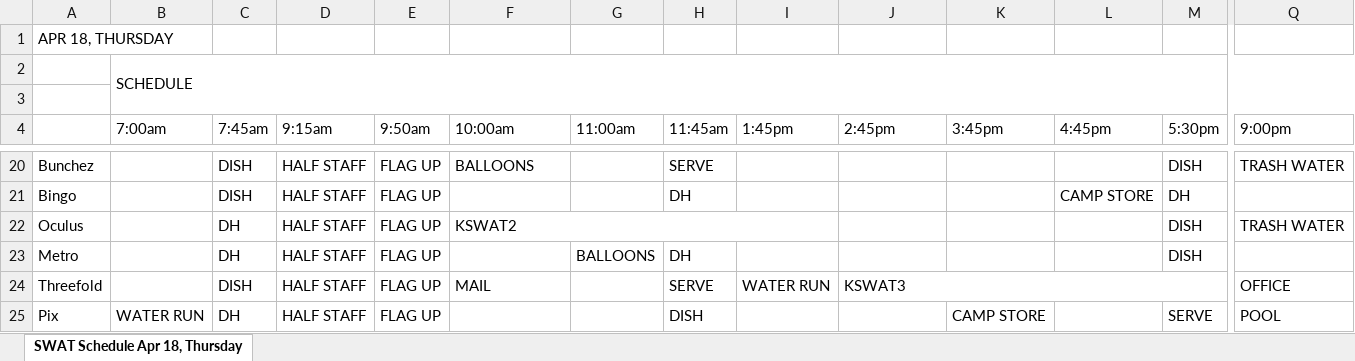
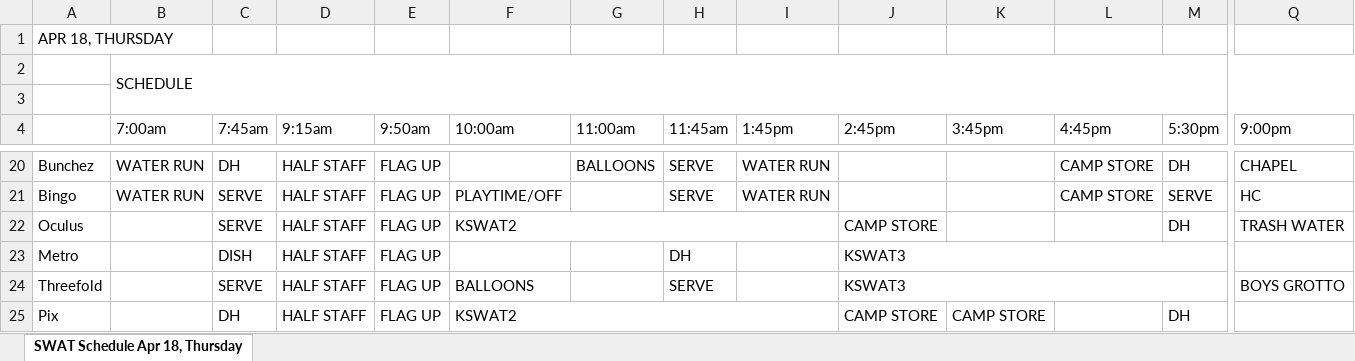
Before and after one commit to DrTechtainiumToo/CampStaffScheduler, an Excel workbook: SWAT Schedule Apr 18, Thursday.xlsx, sheet SWAT Schedule Apr 18, Thursday, drawn as a sheet; only a part is shown, gaps mark what is left out; values as stored, in another font and other column widths than the file's, no cell formats; the diff covers the shown part only; the diff names each change by its address in the sheet, - before the commit and + after, or states it on an @@ line.

```diff
--- a/SWAT Schedule Apr 18, Thursday.xlsx (sheet SWAT Schedule Apr 18, Thursday)
+++ b/SWAT Schedule Apr 18, Thursday.xlsx (sheet SWAT Schedule Apr 18, Thursday)
-B20:B21 (7:00am): (empty)
+B20:B21 (7:00am): WATER RUN
-C20 (7:45am): DISH
+C20 (7:45am): DH
-F20 (10:00am): BALLOONS
+F20 (10:00am): (empty)
-G20 (11:00am): (empty)
+G20 (11:00am): BALLOONS
-I20:I21 (1:45pm): (empty)
+I20:I21 (1:45pm): WATER RUN
-L20 (4:45pm): (empty)
+L20 (4:45pm): CAMP STORE
-M20 (5:30pm): DISH
+M20 (5:30pm): DH
-Q20 (9:00pm): TRASH WATER
+Q20 (9:00pm): CHAPEL
-C21 (7:45am): DISH
+C21 (7:45am): SERVE
-F21 (10:00am): (empty)
+F21 (10:00am): PLAYTIME/OFF
-H21 (11:45am): DH
+H21 (11:45am): SERVE
-M21 (5:30pm): DH
+M21 (5:30pm): SERVE
-Q21 (9:00pm): (empty)
+Q21 (9:00pm): HC
-C22 (7:45am): DH
+C22 (7:45am): SERVE
-J22 (2:45pm): (empty)
+J22 (2:45pm): CAMP STORE
-M22 (5:30pm): DISH
+M22 (5:30pm): DH
-C23 (7:45am): DH
+C23 (7:45am): DISH
-G23 (11:00am): BALLOONS
+G23 (11:00am): (empty)
-J23 (2:45pm): (empty)
+J23 (2:45pm): KSWAT3
+J23:M23 merged
-M23 (5:30pm): DISH
+M23 (5:30pm): (empty)
-C24 (7:45am): DISH
+C24 (7:45am): SERVE
-F24 (10:00am): MAIL
+F24 (10:00am): BALLOONS
-I24 (1:45pm): WATER RUN
+I24 (1:45pm): (empty)
-Q24 (9:00pm): OFFICE
+Q24 (9:00pm): BOYS GROTTO
-B25 (7:00am): WATER RUN
+B25 (7:00am): (empty)
-F25 (10:00am): (empty)
+F25 (10:00am): KSWAT2
+F25:I25 merged
-H25 (11:45am): DISH
+H25 (11:45am): (empty)
-J25 (2:45pm): (empty)
+J25 (2:45pm): CAMP STORE
-M25 (5:30pm): SERVE
+M25 (5:30pm): DH
-Q25 (9:00pm): POOL
+Q25 (9:00pm): (empty)
```
Also changed, not shown: 105 edited cells and merged cells elsewhere in this sheet, cell formats, 7 other files.
